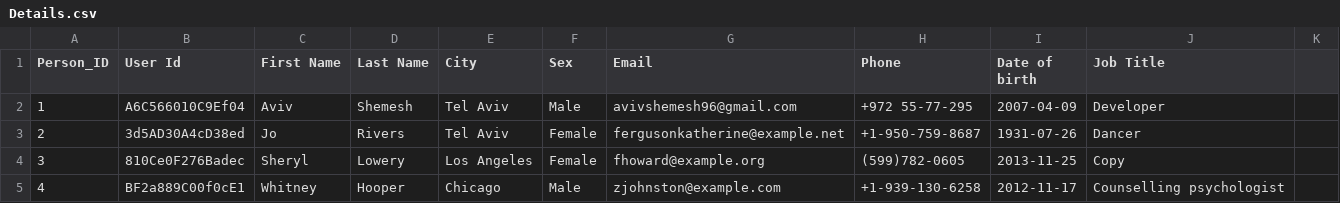
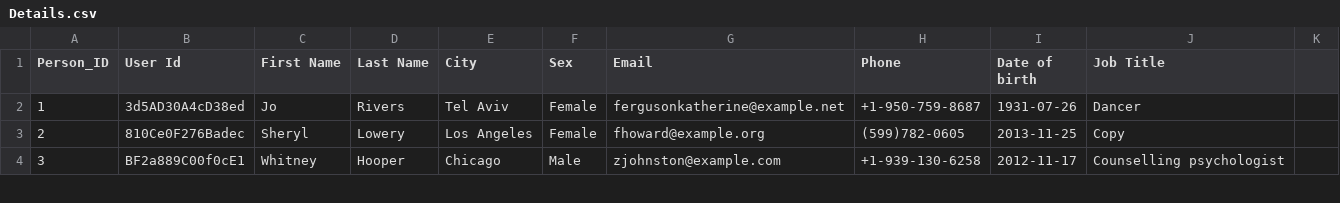
Before and after one commit to Av1v7/Person-Detection, a CSV file: Person-Detection/Details.csv, drawn as a sheet; only a part is shown; removed rows and columns are numbered as before the commit, all else as after; the diff names each change by its address in the sheet, - before the commit and + after, or states it on an @@ line.

Commit message:
Update Details.csv

```diff
--- a/Person-Detection/Details.csv
+++ b/Person-Detection/Details.csv
-row 2: 1 | A6C566010C9Ef04 | Aviv | Shemesh | Tel Aviv | Male | avivshemesh96@gmail.com | +972 55-77-295 | 2007-04-09 | Developer
@@ column A (Person_ID) renumbered from row 2 down @@
```
